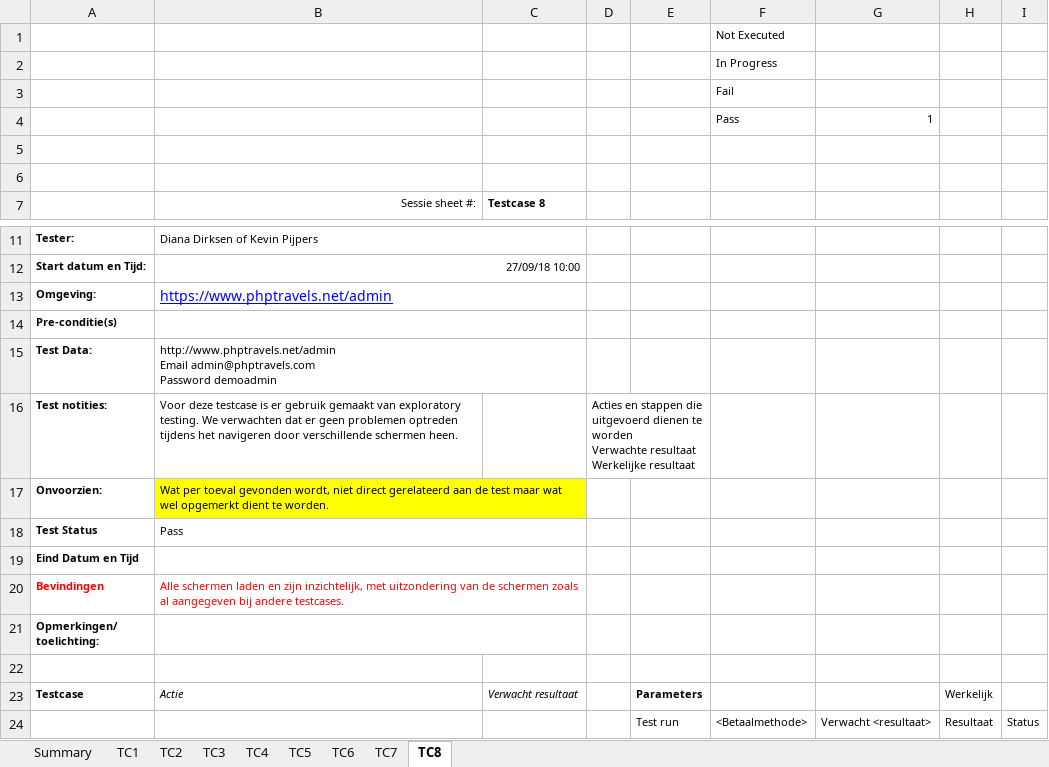
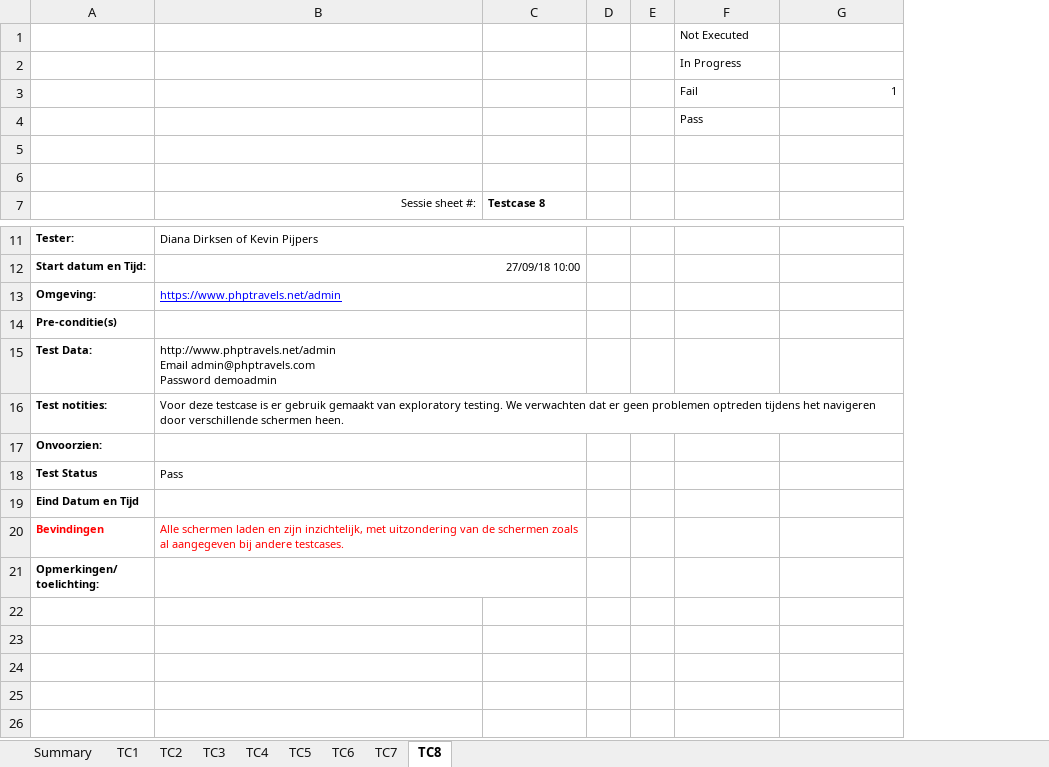
Before and after one commit to kevin-pi/IntegratedTravelWebsite, an Excel workbook: Sessie sheet (testcases) - Front-end.xlsx, sheet TC8, drawn as a sheet; only a part is shown, gaps mark what is left out; values as stored, in another font and other column widths than the file's, no borders; removed rows and columns are numbered as before the commit, all else as after; ↵ is a line break in a cell; the diff names each change by its address in the sheet, - before the commit and + after, or states it on an @@ line.

```diff
--- a/Sessie sheet (testcases) - Front-end.xlsx (sheet TC8)
+++ b/Sessie sheet (testcases) - Front-end.xlsx (sheet TC8)
-column D, row 16: Acties en stappen die uitgevoerd dienen te worden ↵ Verwachte resultaat ↵ Werkelijke resultaat
-column E, empty
+column D, empty
+column E, empty
-column H, empty
-column I, empty
+row 3:  |  |  |  |  | Fail | 1
-F4: Fail
+F4: Pass
-row 4:  |  |  |  |  | Pass | 1
@@ B13 text size: smaller @@
-B17: Wat per toeval gevonden wordt, niet direct gerelateerd aan de test maar wat wel opgemerkt dient te worden.
+B17: (empty)
-B17:C17 fill: #FFFF00
+B17:C17 fill: none
-row 22: (empty)
-row 23: Testcase | Actie | Verwacht resultaat |  | Parameters |  |  | Werkelijk
-row 24:  |  |  |  | Test run | <Betaalmethode> | Verwacht <resultaat> | Resultaat | Status
```
Also changed, not shown: sheet TC3, sheet Summary, sheet TC7, sheet TC6, sheet TC5, sheet TC1.
